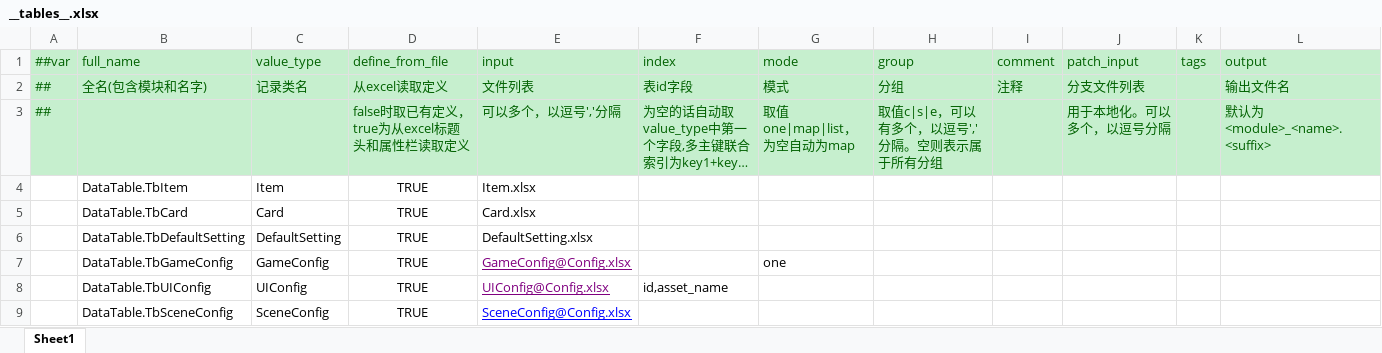
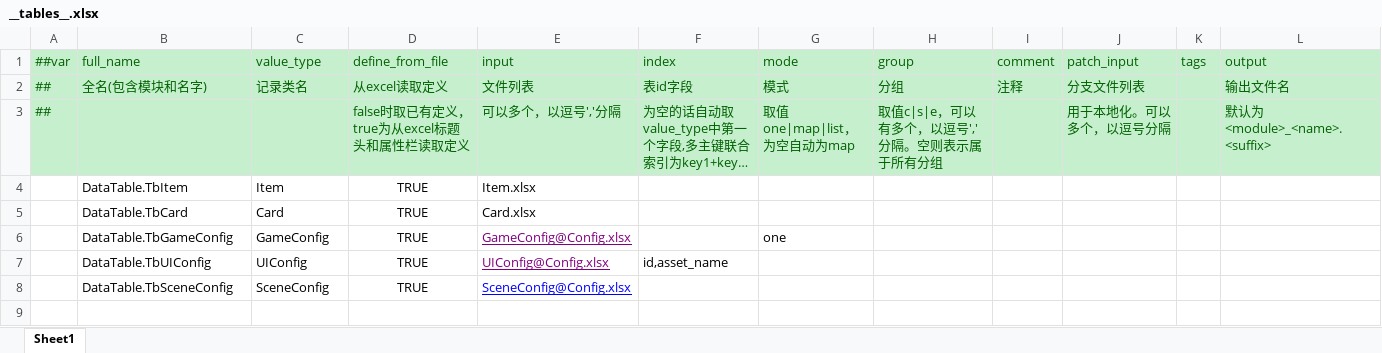
Before and after one commit to Kuaierr/Blues-Dusk, an Excel workbook: Luban/Config/Datas/__tables__.xlsx, sheet Sheet1, drawn as a sheet; long unchanged cells end in …; values as stored, in another font and other column widths than the file's, no borders; the diff names each change by its address in the sheet, - before the commit and + after, or states it on an @@ line.

```diff
--- a/Luban/Config/Datas/__tables__.xlsx (sheet Sheet1)
+++ b/Luban/Config/Datas/__tables__.xlsx (sheet Sheet1)
-row 6:  | DataTable.TbDefaultSetting | DefaultSetting | TRUE | DefaultSetting.xlsx
```
Also changed, not shown: Luban/Config/Datas/Config.xlsx, 16 other files.
